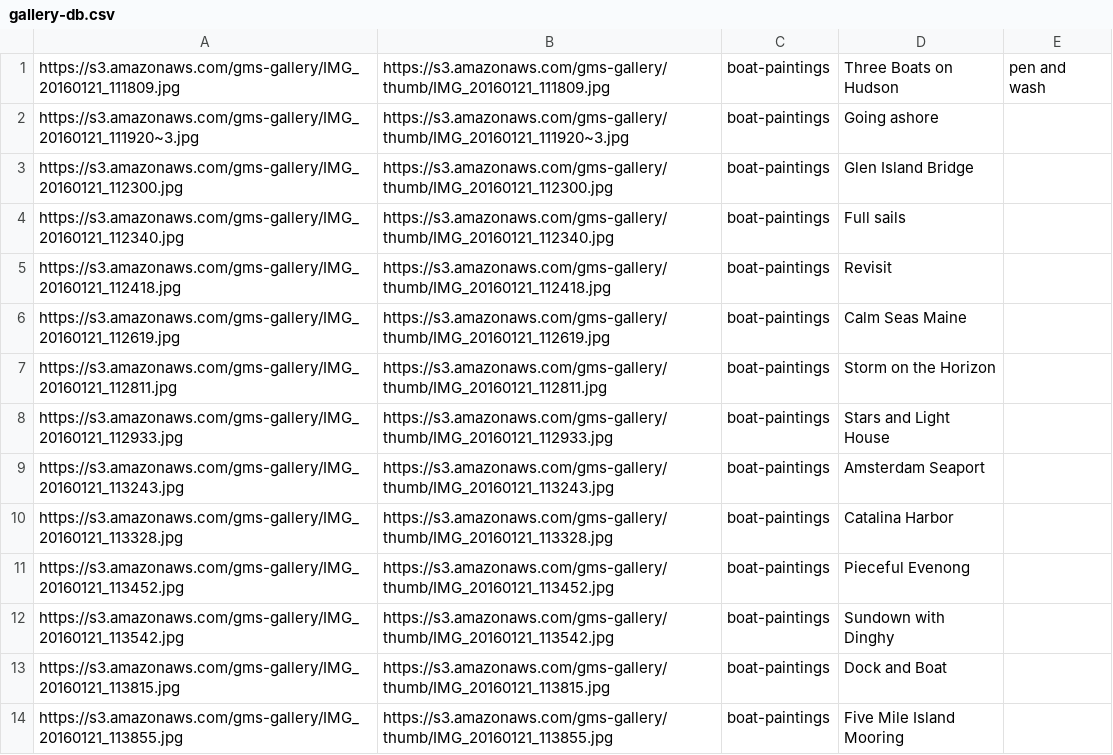
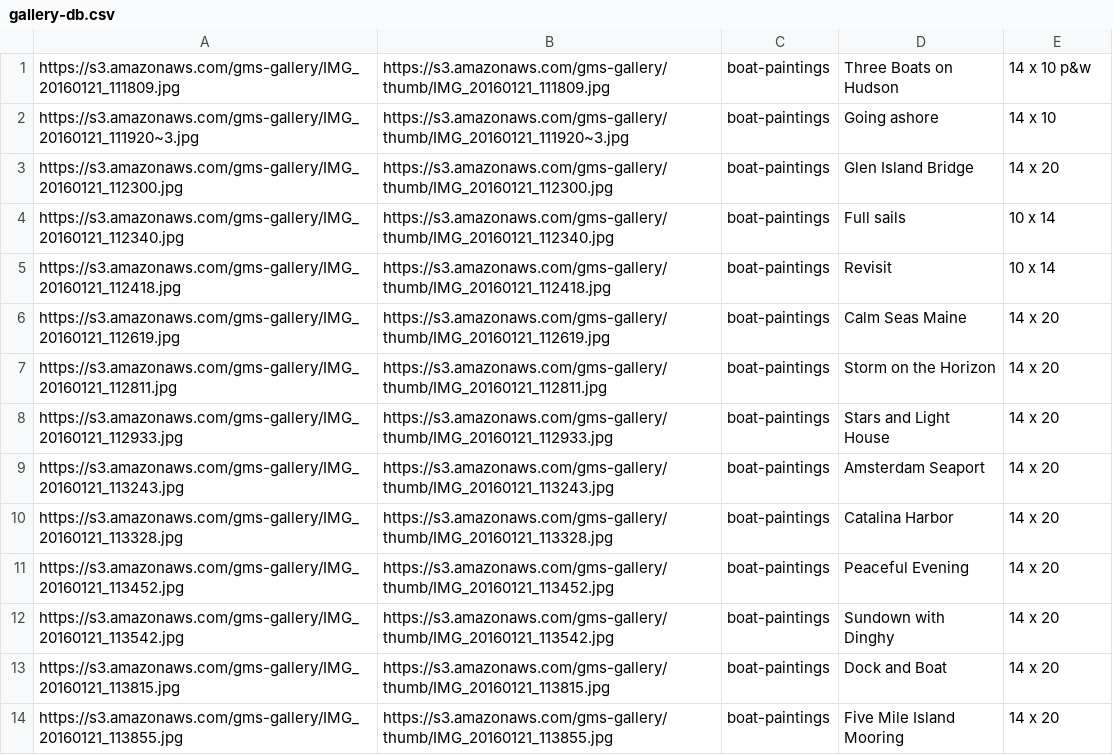
Before and after one commit to gstraehle/gallery, a CSV file: gallery-db.csv, drawn as a sheet; only a part is shown; the diff covers the shown part only.

Commit message:
updated db

```diff
--- a/gallery-db.csv
+++ b/gallery-db.csv
@@ -1,14 +1,14 @@
-https://s3.amazonaws.com/gms-gallery/IMG_20160121_111809.jpg,https://s3.amazonaws.com/gms-gallery/thumb/IMG_20160121_111809.jpg,boat-paintings,Three Boats on Hudson,pen and wash
-https://s3.amazonaws.com/gms-gallery/IMG_20160121_111920~3.jpg,https://s3.amazonaws.com/gms-gallery/thumb/IMG_20160121_111920~3.jpg,boat-paintings,Going ashore,
-https://s3.amazonaws.com/gms-gallery/IMG_20160121_112300.jpg,https://s3.amazonaws.com/gms-gallery/thumb/IMG_20160121_112300.jpg,boat-paintings,Glen Island Bridge,
-https://s3.amazonaws.com/gms-gallery/IMG_20160121_112340.jpg,https://s3.amazonaws.com/gms-gallery/thumb/IMG_20160121_112340.jpg,boat-paintings,Full sails,
-https://s3.amazonaws.com/gms-gallery/IMG_20160121_112418.jpg,https://s3.amazonaws.com/gms-gallery/thumb/IMG_20160121_112418.jpg,boat-paintings,Revisit,
-https://s3.amazonaws.com/gms-gallery/IMG_20160121_112619.jpg,https://s3.amazonaws.com/gms-gallery/thumb/IMG_20160121_112619.jpg,boat-paintings,Calm Seas Maine,
-https://s3.amazonaws.com/gms-gallery/IMG_20160121_112811.jpg,https://s3.amazonaws.com/gms-gallery/thumb/IMG_20160121_112811.jpg,boat-paintings,Storm on the Horizon,
-https://s3.amazonaws.com/gms-gallery/IMG_20160121_112933.jpg,https://s3.amazonaws.com/gms-gallery/thumb/IMG_20160121_112933.jpg,boat-paintings,Stars and Light House,
-https://s3.amazonaws.com/gms-gallery/IMG_20160121_113243.jpg,https://s3.amazonaws.com/gms-gallery/thumb/IMG_20160121_113243.jpg,boat-paintings,Amsterdam Seaport,
-https://s3.amazonaws.com/gms-gallery/IMG_20160121_113328.jpg,https://s3.amazonaws.com/gms-gallery/thumb/IMG_20160121_113328.jpg,boat-paintings,Catalina Harbor,
-https://s3.amazonaws.com/gms-gallery/IMG_20160121_113452.jpg,https://s3.amazonaws.com/gms-gallery/thumb/IMG_20160121_113452.jpg,boat-paintings,Pieceful Evenong,
-https://s3.amazonaws.com/gms-gallery/IMG_20160121_113542.jpg,https://s3.amazonaws.com/gms-gallery/thumb/IMG_20160121_113542.jpg,boat-paintings,Sundown with Dinghy,
-https://s3.amazonaws.com/gms-gallery/IMG_20160121_113815.jpg,https://s3.amazonaws.com/gms-gallery/thumb/IMG_20160121_113815.jpg,boat-paintings,Dock and Boat,
-https://s3.amazonaws.com/gms-gallery/IMG_20160121_113855.jpg,https://s3.amazonaws.com/gms-gallery/thumb/IMG_20160121_113855.jpg,boat-paintings,Five Mile Island Mooring,
+https://s3.amazonaws.com/gms-gallery/IMG_20160121_111809.jpg,https://s3.amazonaws.com/gms-gallery/thumb/IMG_20160121_111809.jpg,boat-paintings,Three Boats on Hudson,14 x 10 p&w
+https://s3.amazonaws.com/gms-gallery/IMG_20160121_111920~3.jpg,https://s3.amazonaws.com/gms-gallery/thumb/IMG_20160121_111920~3.jpg,boat-paintings,Going ashore,14 x 10
+https://s3.amazonaws.com/gms-gallery/IMG_20160121_112300.jpg,https://s3.amazonaws.com/gms-gallery/thumb/IMG_20160121_112300.jpg,boat-paintings,Glen Island Bridge,14 x 20
+https://s3.amazonaws.com/gms-gallery/IMG_20160121_112340.jpg,https://s3.amazonaws.com/gms-gallery/thumb/IMG_20160121_112340.jpg,boat-paintings,Full sails,10 x 14
+https://s3.amazonaws.com/gms-gallery/IMG_20160121_112418.jpg,https://s3.amazonaws.com/gms-gallery/thumb/IMG_20160121_112418.jpg,boat-paintings,Revisit,10 x 14
+https://s3.amazonaws.com/gms-gallery/IMG_20160121_112619.jpg,https://s3.amazonaws.com/gms-gallery/thumb/IMG_20160121_112619.jpg,boat-paintings,Calm Seas Maine,14 x 20
+https://s3.amazonaws.com/gms-gallery/IMG_20160121_112811.jpg,https://s3.amazonaws.com/gms-gallery/thumb/IMG_20160121_112811.jpg,boat-paintings,Storm on the Horizon,14 x 20
+https://s3.amazonaws.com/gms-gallery/IMG_20160121_112933.jpg,https://s3.amazonaws.com/gms-gallery/thumb/IMG_20160121_112933.jpg,boat-paintings,Stars and Light House,14 x 20
+https://s3.amazonaws.com/gms-gallery/IMG_20160121_113243.jpg,https://s3.amazonaws.com/gms-gallery/thumb/IMG_20160121_113243.jpg,boat-paintings,Amsterdam Seaport,14 x 20
+https://s3.amazonaws.com/gms-gallery/IMG_20160121_113328.jpg,https://s3.amazonaws.com/gms-gallery/thumb/IMG_20160121_113328.jpg,boat-paintings,Catalina Harbor,14 x 20
+https://s3.amazonaws.com/gms-gallery/IMG_20160121_113452.jpg,https://s3.amazonaws.com/gms-gallery/thumb/IMG_20160121_113452.jpg,boat-paintings,Peaceful Evening,14 x 20
+https://s3.amazonaws.com/gms-gallery/IMG_20160121_113542.jpg,https://s3.amazonaws.com/gms-gallery/thumb/IMG_20160121_113542.jpg,boat-paintings,Sundown with Dinghy,14 x 20
+https://s3.amazonaws.com/gms-gallery/IMG_20160121_113815.jpg,https://s3.amazonaws.com/gms-gallery/thumb/IMG_20160121_113815.jpg,boat-paintings,Dock and Boat,14 x 20
+https://s3.amazonaws.com/gms-gallery/IMG_20160121_113855.jpg,https://s3.amazonaws.com/gms-gallery/thumb/IMG_20160121_113855.jpg,boat-paintings,Five Mile Island Mooring,14 x 20
```
Also changed, not shown: 2 removed rows and 84 edited cells elsewhere in this file.
